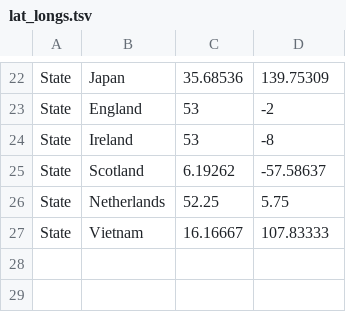
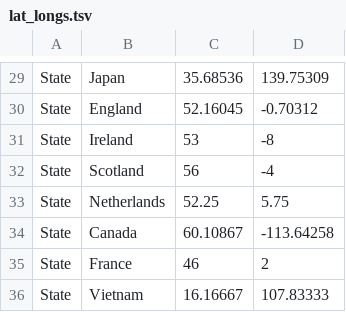
Before and after one commit to grunwaldlab/SuddenOakDeathSurveillance, a TSV file: data/lat_longs.tsv, drawn as a sheet; only a part is shown, gaps mark what is left out; addresses are those after the commit; the diff covers the shown part only; the diff names each change by its address in the sheet, - before the commit and + after, or states it on an @@ line.

```diff
--- a/data/lat_longs.tsv
+++ b/data/lat_longs.tsv
-C30: 53
+C30: 52.16045
-D30: -2
+D30: -0.70312
-C32: 6.19262
+C32: 56
-D32: -57.58637
+D32: -4
+row 34: State | Canada | 60.10867 | -113.64258
+row 35: State | France | 46 | 2
```
Also changed, not shown: 7 added rows and 15 edited cells elsewhere in this file, data/colors.tsv, 6 other files.
